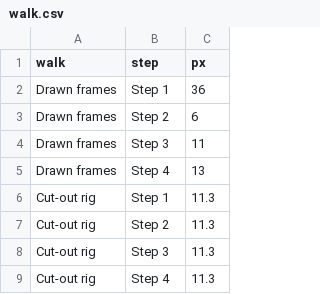
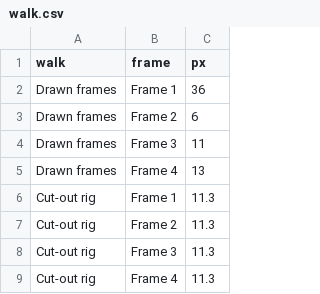
Before and after one commit to paolomainardi/paolomainardi.com, a CSV file: src/content/posts/20-the-island/walk.csv, drawn as a sheet.

```diff
--- a/src/content/posts/20-the-island/walk.csv
+++ b/src/content/posts/20-the-island/walk.csv
@@ -1,9 +1,9 @@
-walk,step,px
-Drawn frames,Step 1,36
-Drawn frames,Step 2,6
-Drawn frames,Step 3,11
-Drawn frames,Step 4,13
-Cut-out rig,Step 1,11.3
-Cut-out rig,Step 2,11.3
-Cut-out rig,Step 3,11.3
-Cut-out rig,Step 4,11.3
+walk,frame,px
+Drawn frames,Frame 1,36
+Drawn frames,Frame 2,6
+Drawn frames,Frame 3,11
+Drawn frames,Frame 4,13
+Cut-out rig,Frame 1,11.3
+Cut-out rig,Frame 2,11.3
+Cut-out rig,Frame 3,11.3
+Cut-out rig,Frame 4,11.3
```
Also changed, not shown: 1 other file.
